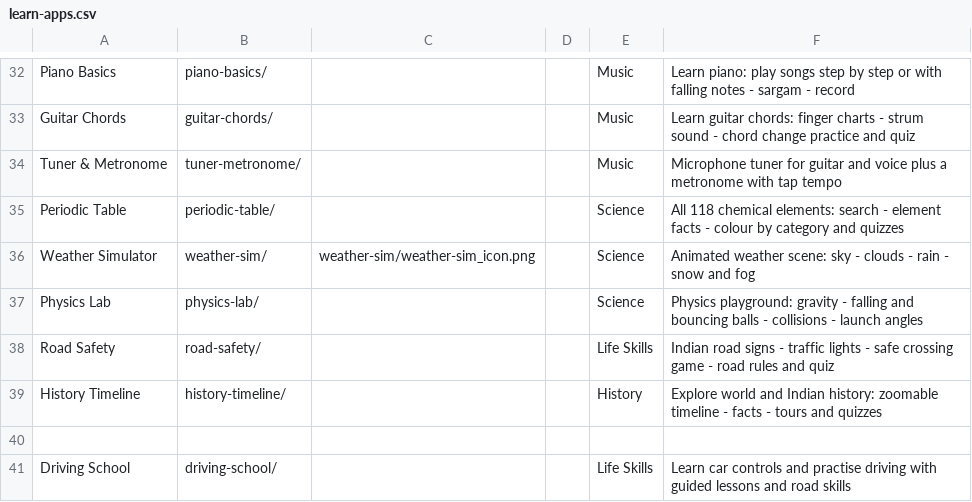
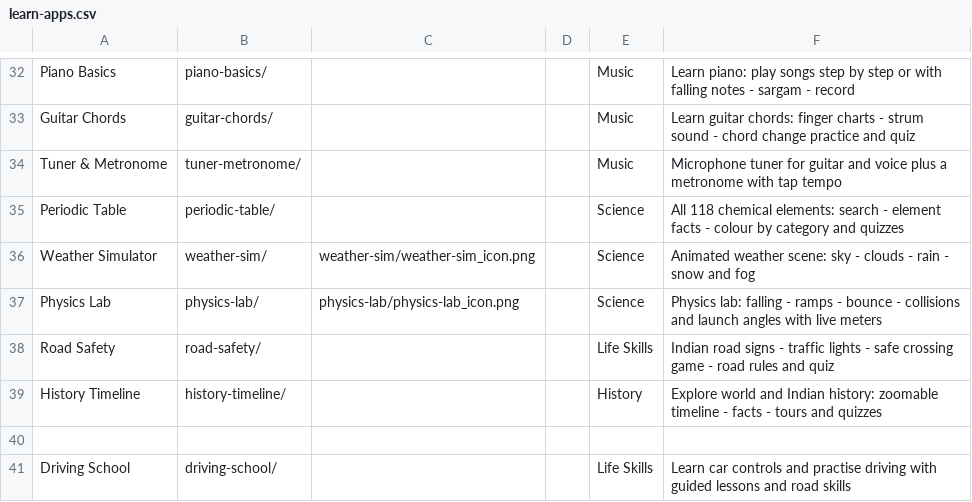
Before and after one commit to jor-teron/sites, a CSV file: apps/learn/learn-apps.csv, drawn as a sheet; only a part is shown, gaps mark what is left out.

Commit message:
PS1g: Physics Lab icon, README and finish
Adds the 128 px code-drawn icon (and the page favicon), a short README,
and the final CSV description under Learn > Science. The screen reader
live region announces the chosen experiment. Title is Physics Lab PS1g.

Tests: 13/13 pass, node --check clean.

Co-authored-by: OpenBot <335604065+openbotgit[bot]@users.noreply.github.com>

```diff
--- a/apps/learn/learn-apps.csv
+++ b/apps/learn/learn-apps.csv
@@ -36,3 +36,3 @@ Periodic Table,          periodic-table/,            , , Science, All 118 chemic
 Weather Simulator,       weather-sim/,               weather-sim/weather-sim_icon.png, , Science, Animated weather scene: sky - clouds - rain - snow and fog
-Physics Lab,             physics-lab/,               , , Science, Physics playground: gravity - falling and bouncing balls - collisions - launch angles
+Physics Lab,             physics-lab/,               physics-lab/physics-lab_icon.png, , Science, Physics lab: falling - ramps - bounce - collisions and launch angles with live meters
 Road Safety,             road-safety/,               , , Life Skills, Indian road signs - traffic lights - safe crossing game - road rules and quiz
```
Also changed, not shown: 5 other files.
